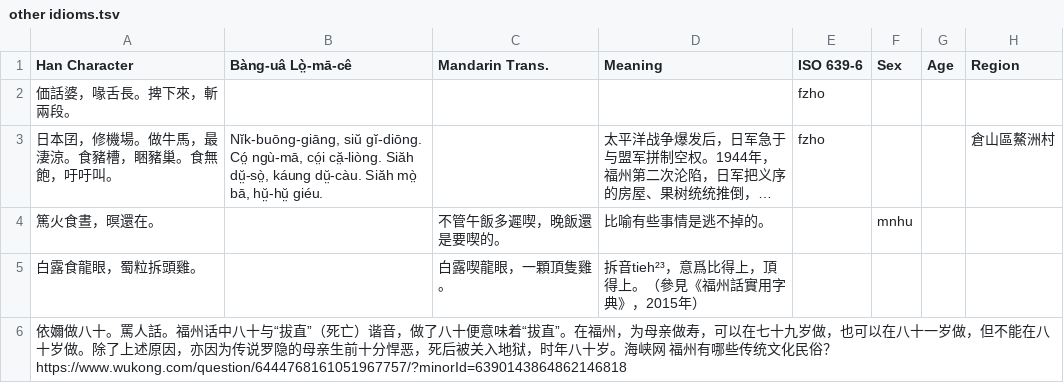
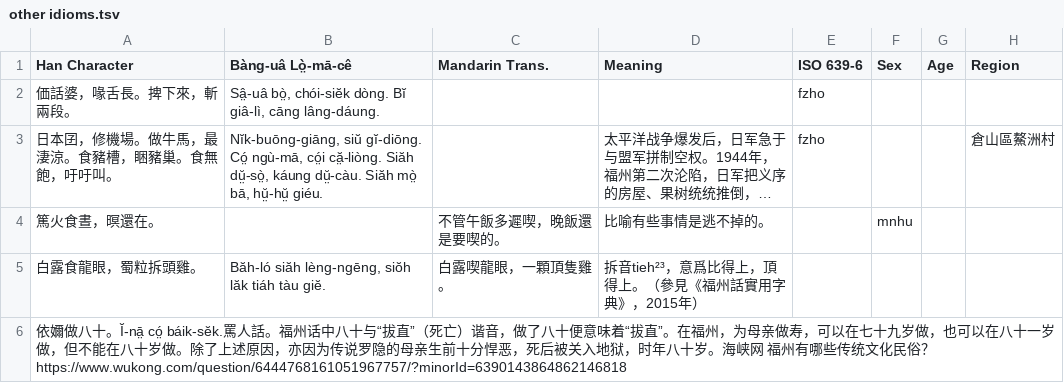
Before and after one commit to MindongLab/foochow-idioms-data, a TSV file: other idioms.tsv, drawn as a sheet; only a part is shown; long unchanged cells end in …; the diff names each change by its address in the sheet, - before the commit and + after, or states it on an @@ line.

Commit message:
Gă Lò̤-mā-cê

```diff
--- a/other idioms.tsv
+++ b/other idioms.tsv
-B2 (Bàng-uâ Lò̤-mā-cê): (empty)
+B2 (Bàng-uâ Lò̤-mā-cê): Sâ̤-uâ bò̤, chói-siĕk dòng. Bĭ giâ-lì, cāng lâng-dáung.
-B5 (Bàng-uâ Lò̤-mā-cê): (empty)
+B5 (Bàng-uâ Lò̤-mā-cê): Băh-ló siăh lèng-ngēng, siŏh lăk tiáh tàu giĕ.
-A6 (Han Character): …做八十。罵人話。…
+A6 (Han Character): …做八十。Ĭ-nā̤ có̤ báik-sĕk.罵人話。…
```
